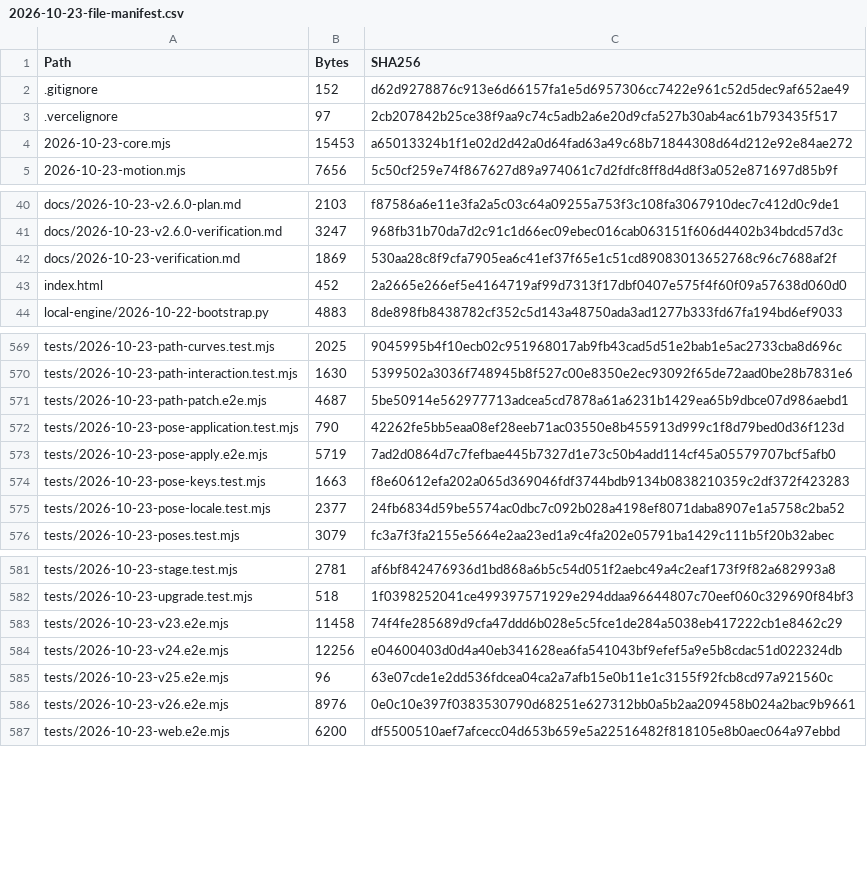
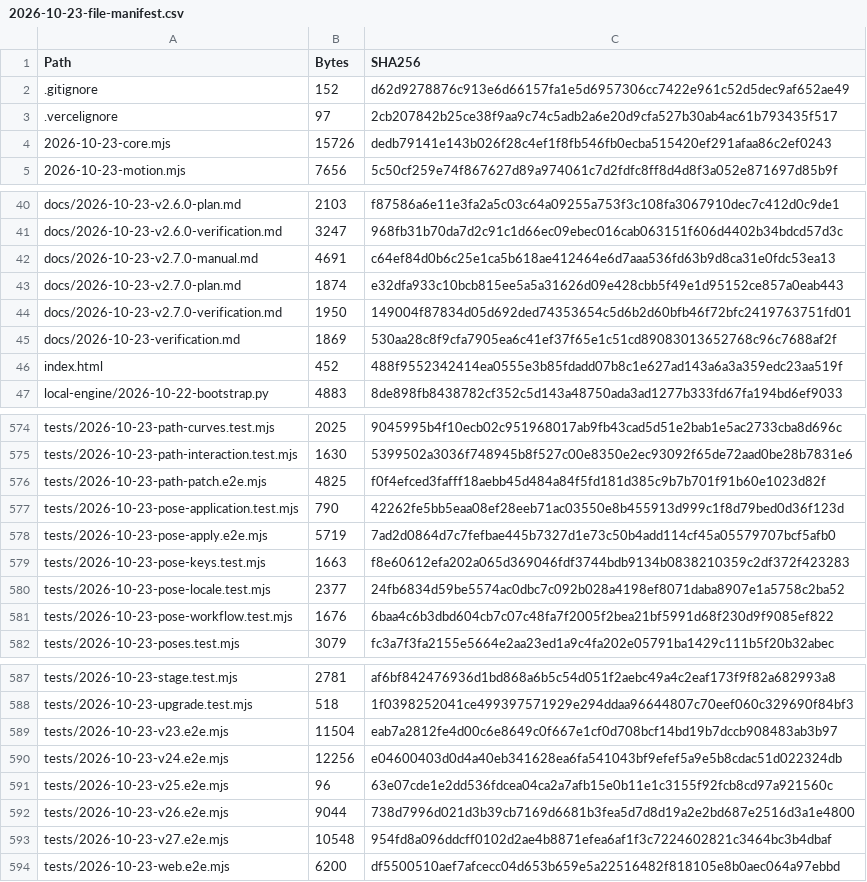
Before and after one commit to paran-coder/SceneBlock, a CSV file: 2026-10-23-file-manifest.csv, drawn as a sheet; only a part is shown, gaps mark what is left out; the diff covers the shown part only.

```diff
--- a/2026-10-23-file-manifest.csv
+++ b/2026-10-23-file-manifest.csv
@@ -3,3 +3,3 @@
 .vercelignore,97,2cb207842b25ce38f9aa9c74c5adb2a6e20d9cfa527b30ab4ac61b793435f517
-2026-10-23-core.mjs,15453,a65013324b1f1e02d2d42a0d64fad63a49c68b71844308d64d212e92e84ae272
+2026-10-23-core.mjs,15726,dedb79141e143b026f28c4ef1f8fb546fb0ecba515420ef291afaa86c2ef0243
 2026-10-23-motion.mjs,7656,5c50cf259e74f867627d89a974061c7d2fdfc8ff8d4d8f3a052e871697d85b9f
@@ -41,4 +41,7 @@ docs/2026-10-23-v2.6.0-plan.md,2103,f87586a6e11e3fa2a5c03c64a09255a753f3c108fa30
 docs/2026-10-23-v2.6.0-verification.md,3247,968fb31b70da7d2c91c1d66ec09ebec016cab063151f606d4402b34bdcd57d3c
+docs/2026-10-23-v2.7.0-manual.md,4691,c64ef84d0b6c25e1ca5b618ae412464e6d7aaa536fd63b9d8ca31e0fdc53ea13
+docs/2026-10-23-v2.7.0-plan.md,1874,e32dfa933c10bcb815ee5a5a31626d09e428cbb5f49e1d95152ce857a0eab443
+docs/2026-10-23-v2.7.0-verification.md,1950,149004f87834d05d692ded74353654c5d6b2d60bfb46f72bfc2419763751fd01
 docs/2026-10-23-verification.md,1869,530aa28c8f9cfa7905ea6c41ef37f65e1c51cd89083013652768c96c7688af2f
-index.html,452,2a2665e266ef5e4164719af99d7313f17dbf0407e575f4f60f09a57638d060d0
+index.html,452,488f9552342414ea0555e3b85fdadd07b8c1e627ad143a6a3a359edc23aa519f
 local-engine/2026-10-22-bootstrap.py,4883,8de898fb8438782cf352c5d143a48750ada3ad1277b333fd67fa194bd6ef9033
@@ -570,3 +575,3 @@ tests/2026-10-23-path-curves.test.mjs,2025,9045995b4f10ecb02c951968017ab9fb43cad
 tests/2026-10-23-path-interaction.test.mjs,1630,5399502a3036f748945b8f527c00e8350e2ec93092f65de72aad0be28b7831e6
-tests/2026-10-23-path-patch.e2e.mjs,4687,5be50914e562977713adcea5cd7878a61a6231b1429ea65b9dbce07d986aebd1
+tests/2026-10-23-path-patch.e2e.mjs,4825,f0f4efced3fafff18aebb45d484a84f5fd181d385c9b7b701f91b60e1023d82f
 tests/2026-10-23-pose-application.test.mjs,790,42262fe5bb5eaa08ef28eeb71ac03550e8b455913d999c1f8d79bed0d36f123d
@@ -575,2 +580,3 @@ tests/2026-10-23-pose-keys.test.mjs,1663,f8e60612efa202a065d369046fdf3744bdb9134
 tests/2026-10-23-pose-locale.test.mjs,2377,24fb6834d59be5574ac0dbc7c092b028a4198ef8071daba8907e1a5758c2ba52
+tests/2026-10-23-pose-workflow.test.mjs,1676,6baa4c6b3dbd604cb7c07c48fa7f2005f2bea21bf5991d68f230d9f9085ef822
 tests/2026-10-23-poses.test.mjs,3079,fc3a7f3fa2155e5664e2aa23ed1a9c4fa202e05791ba1429c111b5f20b32abec
@@ -582,6 +588,7 @@ tests/2026-10-23-stage.test.mjs,2781,af6bf842476936d1bd868a6b5c54d051f2aebc49a4c
 tests/2026-10-23-upgrade.test.mjs,518,1f0398252041ce499397571929e294ddaa96644807c70eef060c329690f84bf3
-tests/2026-10-23-v23.e2e.mjs,11458,74f4fe285689d9cfa47ddd6b028e5c5fce1de284a5038eb417222cb1e8462c29
+tests/2026-10-23-v23.e2e.mjs,11504,eab7a2812fe4d00c6e8649c0f667e1cf0d708bcf14bd19b7dccb908483ab3b97
 tests/2026-10-23-v24.e2e.mjs,12256,e04600403d0d4a40eb341628ea6fa541043bf9efef5a9e5b8cdac51d022324db
 tests/2026-10-23-v25.e2e.mjs,96,63e07cde1e2dd536fdcea04ca2a7afb15e0b11e1c3155f92fcb8cd97a921560c
-tests/2026-10-23-v26.e2e.mjs,8976,0e0c10e397f0383530790d68251e627312bb0a5b2aa209458b024a2bac9b9661
+tests/2026-10-23-v26.e2e.mjs,9044,738d7996d021d3b39cb7169d6681b3fea5d7d8d19a2e2bd687e2516d3a1e4800
+tests/2026-10-23-v27.e2e.mjs,10548,954fd8a096ddcff0102d2ae4b8871efea6af1f3c7224602821c3464bc3b4dbaf
 tests/2026-10-23-web.e2e.mjs,6200,df5500510aef7afcecc04d653b659e5a22516482f818105e8b0aec064a97ebbd
```
Also changed, not shown: 2 added rows and 22 edited cells elsewhere in this file, 2026-10-23-patch-manifest.csv, 25 other files.
